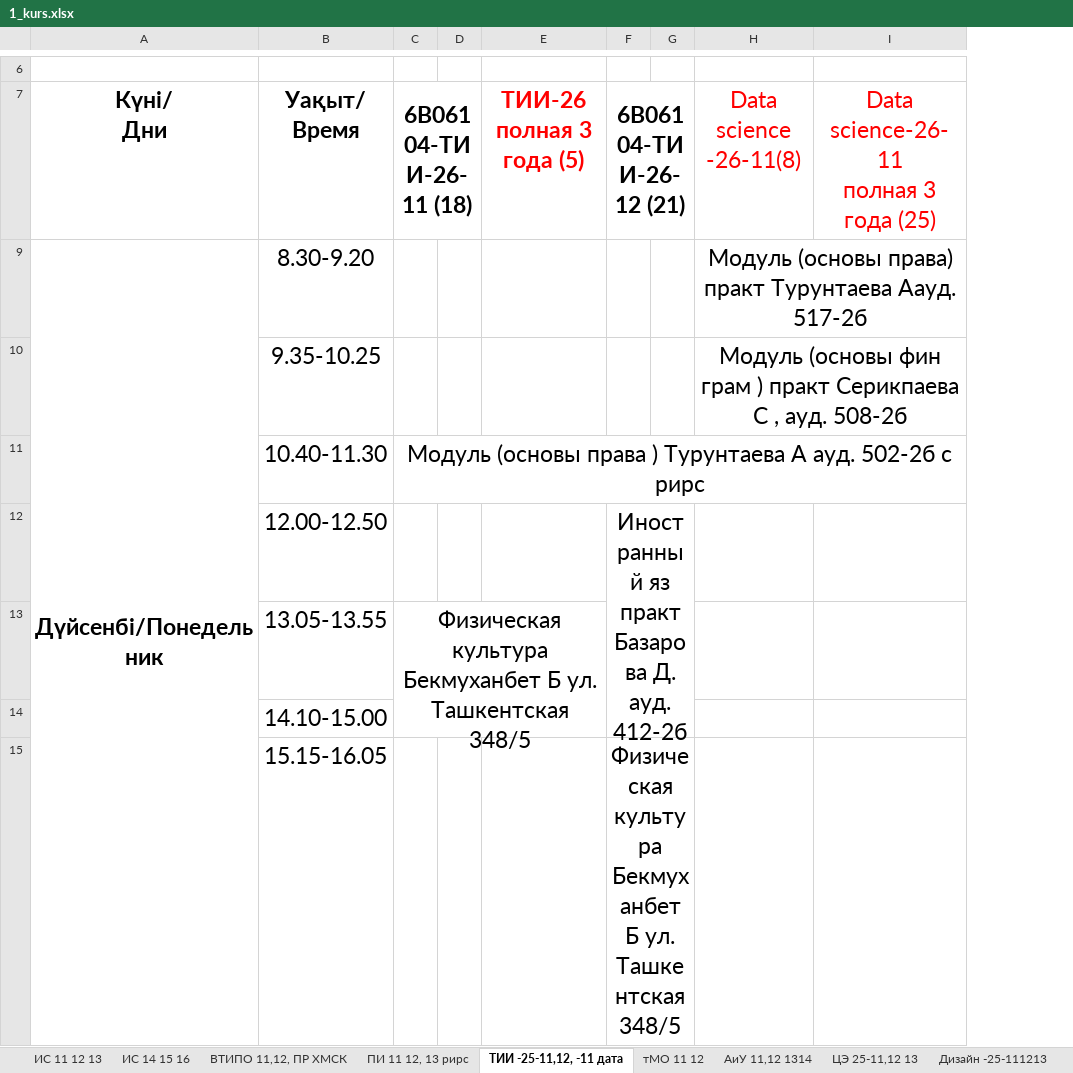
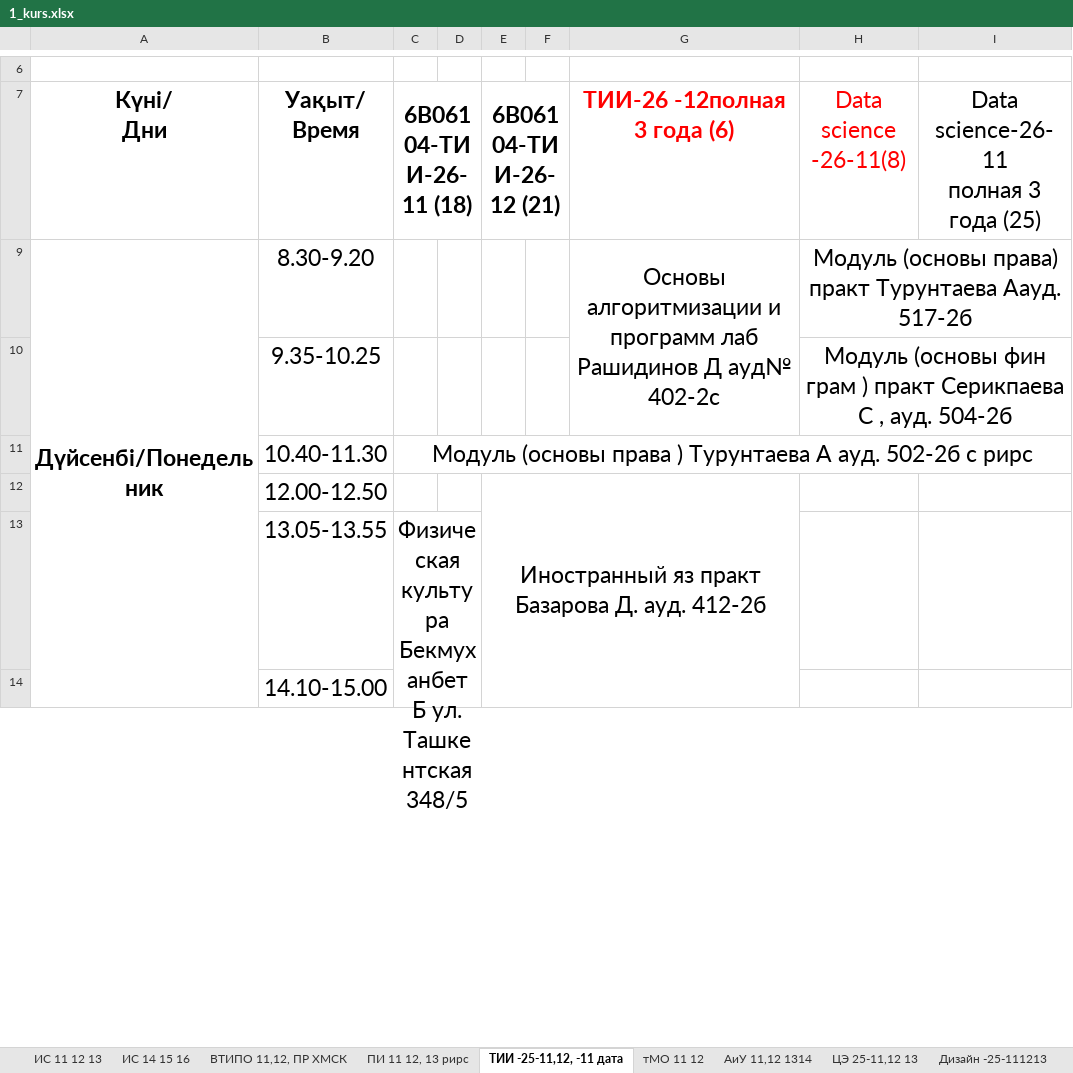
Before and after one commit to drashidinov/ATUscheduleIS, an Excel workbook: raw/1_kurs.xlsx, sheet ТИИ -25-11,12, -11 дата, drawn as a sheet; only a part is shown, gaps mark what is left out; values as stored, in another font and other column widths than the file's, no borders; removed rows and columns are numbered as before the commit, all else as after; the diff covers the shown part only; the diff names each change by its address in the sheet, - before the commit and + after, or states it on an @@ line.

```diff
--- a/raw/1_kurs.xlsx (sheet ТИИ -25-11,12, -11 дата)
+++ b/raw/1_kurs.xlsx (sheet ТИИ -25-11,12, -11 дата)
-column E (ТИИ-26 полная 3 года (5)), empty
+column G (ТИИ-26 -12полная 3 года (6)), row 9: Основы алгоритмизации и программ лаб Рашидинов Д ауд№ 402-2с
-I7 text colour: #FF0000
+I7 text colour: black
-H10 (Data science -26-11(8)): …, ауд. 508-2б
+H10 (Data science -26-11(8)): …, ауд. 504-2б
-row 15:  | 15.15-16.05 |  |  |  | Физическая культура Бекмуханбет Б ул. Ташкентская 348/5
```
Also changed, not shown: 2 added rows, 1 removed row, 21 edited cells, cell formats and merged cells elsewhere in this sheet, sheet ТиПТМ -26-11 диз 14, 15, sheet Финансы 11,12 1314, sheet РДиГБ,-26-2,HTMi, sheet тИКЛП,-26-111213), sheet УиА, ФН, -26-2, sheet Мен 111213 гму 11, 19 more sheets, other sheet tabs, dist/Кафедра_ИС_занятия_преподавателей_2026-2027.xlsx, 5 other files.
